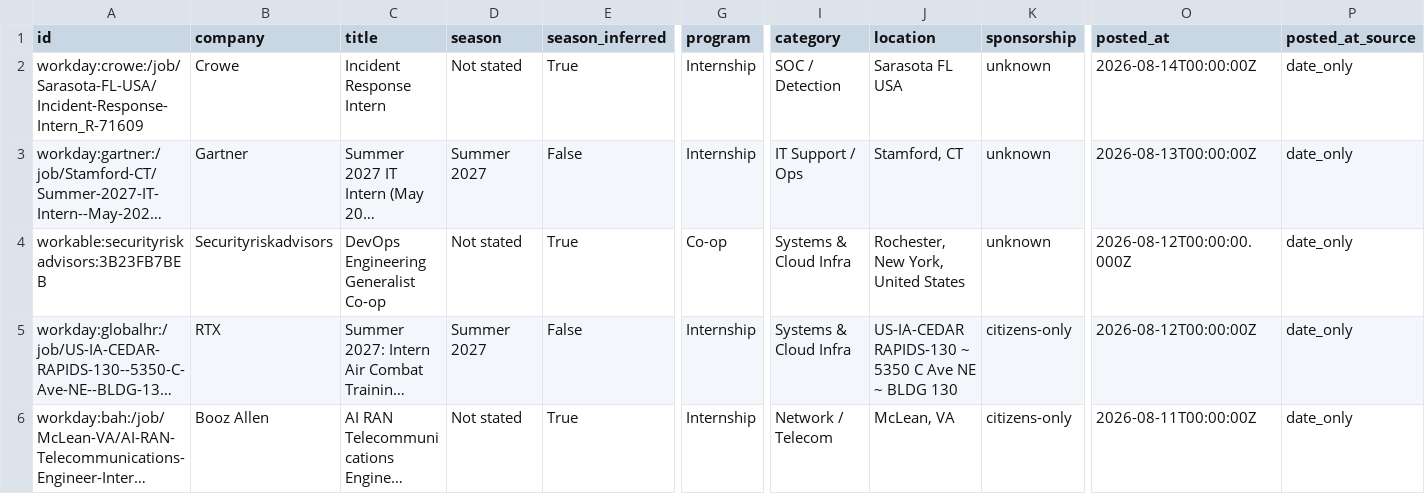
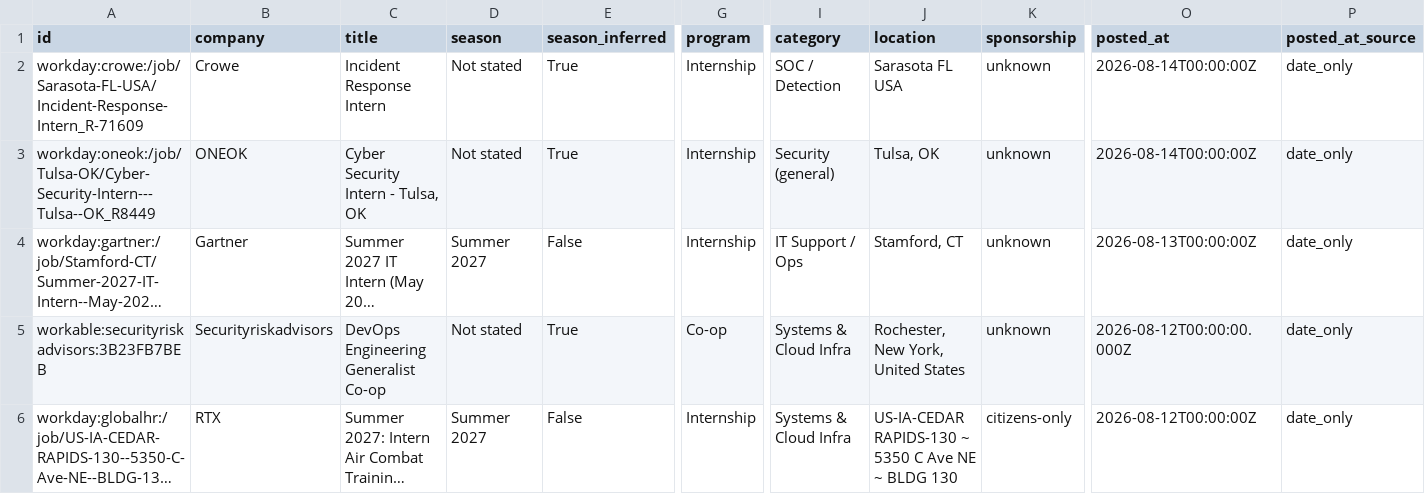
Before and after one commit to ihrtkaii/secnet-internships, a CSV file: data/internships.csv, drawn as a sheet; only a part is shown, gaps mark what is left out; the shorter side is filled out with more unchanged rows; long unchanged cells end in …; rows hold the shown columns only; the diff names each change by its address in the sheet, - before the commit and + after, or states it on an @@ line.

```diff
--- a/data/internships.csv
+++ b/data/internships.csv
+row 3: workday:oneok:/job/Tulsa-OK/Cyber-Security-Intern---Tulsa--OK_R8449 | ONEOK | Cyber Security Intern - Tulsa, OK | Not stated | True | Internship | Security (general) | Tulsa, OK | unknown | 2026-08-14T00:00:00Z | date_only
```
Also changed, not shown: docs/internships.csv, 15 other files.
